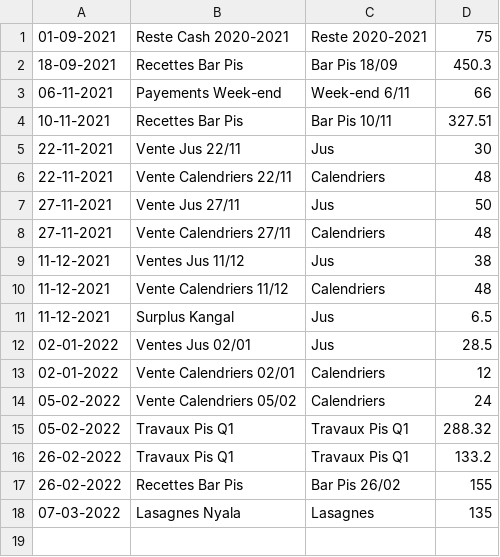
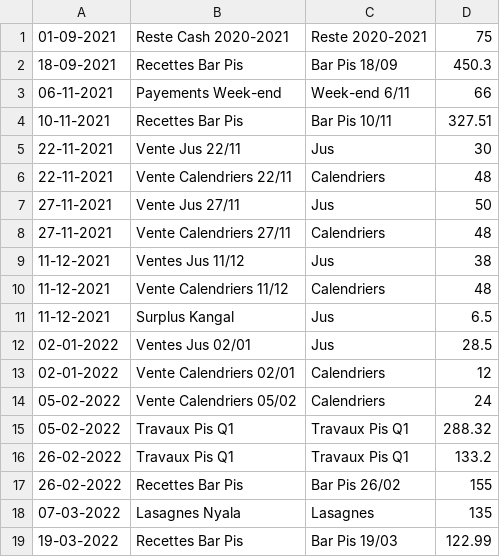
Before and after one commit to MaximeGodfriaux/ComptesPi, a CSV file: csv_files/cash.csv, drawn as a sheet.

```diff
--- a/csv_files/cash.csv
+++ b/csv_files/cash.csv
@@ -18 +18,2 @@
 07-03-2022,Lasagnes Nyala,Lasagnes,135
+19-03-2022,Recettes Bar Pis,Bar Pis 19/03,122.99
```
Also changed, not shown: csv_files/compte.csv, 20 other files.
